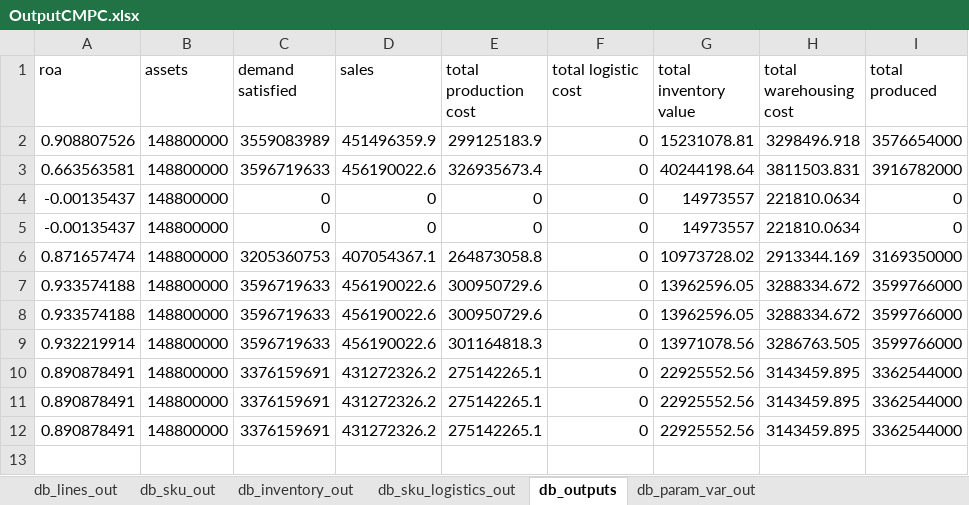
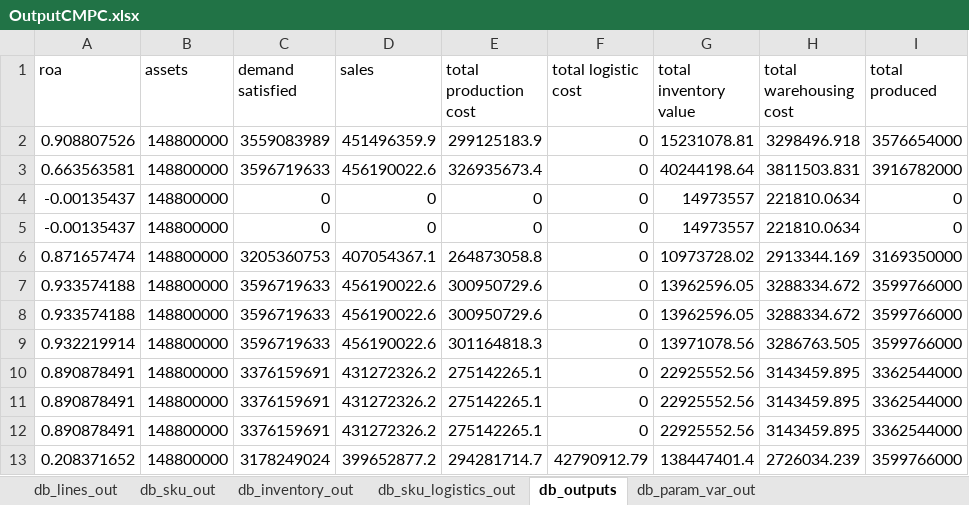
Before and after one commit to elisa-ite/CMPC-manufacturing, an Excel workbook: CMPC_Manufacturing/OutputCMPC.xlsx, sheet db_outputs, drawn as a sheet; values as stored, in another font and other column widths than the file's, no borders; the diff names each change by its address in the sheet, - before the commit and + after, or states it on an @@ line.

```diff
--- a/CMPC_Manufacturing/OutputCMPC.xlsx (sheet db_outputs)
+++ b/CMPC_Manufacturing/OutputCMPC.xlsx (sheet db_outputs)
+row 13: 0.208371652 | 148800000 | 3178249024 | 399652877.2 | 294281714.7 | 42790912.79 | 138447401.4 | 2726034.239 | 3599766000
```
Also changed, not shown: sheet db_sku_out, sheet db_lines_out, sheet db_inventory_out, sheet db_param_var_out, 10 other files.
